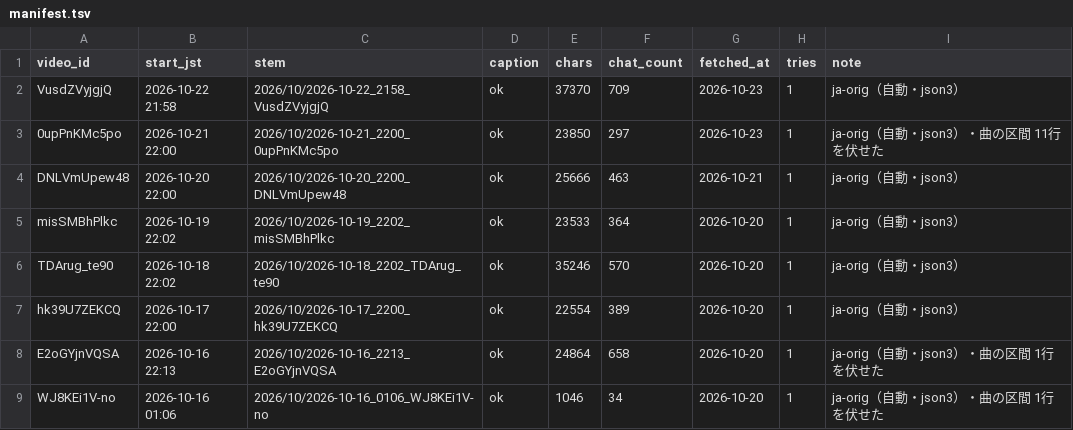
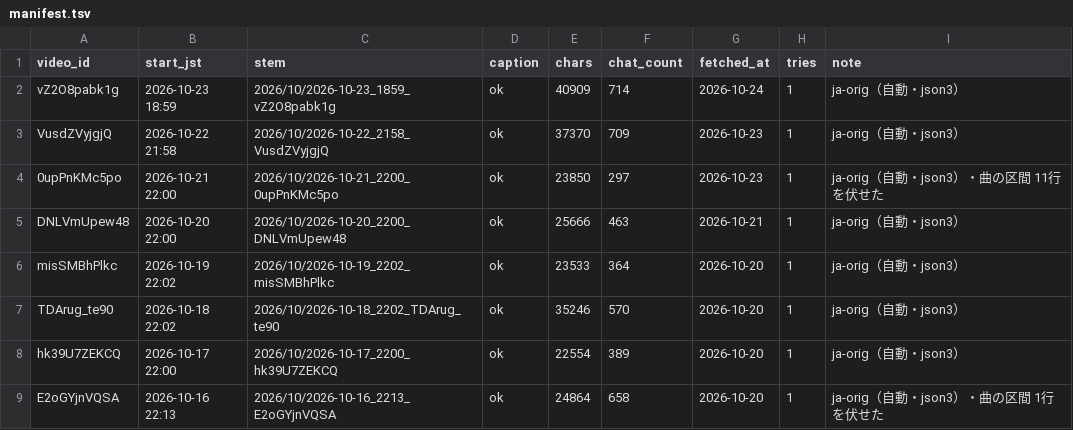
Before and after one commit to Ayato-kosaka/live-streaming, a TSV file: streams/manifest.tsv, drawn as a sheet; only a part is shown; the shorter side is filled out with more unchanged rows.

```diff
--- a/streams/manifest.tsv
+++ b/streams/manifest.tsv
@@ -1,2 +1,3 @@
 video_id	start_jst	stem	caption	chars	chat_count	fetched_at	tries	note
+vZ2O8pabk1g	2026-10-23 18:59	2026/10/2026-10-23_1859_vZ2O8pabk1g	ok	40909	714	2026-10-24	1	ja-orig（自動・json3）
 VusdZVyjgjQ	2026-10-22 21:58	2026/10/2026-10-22_2158_VusdZVyjgjQ	ok	37370	709	2026-10-23	1	ja-orig（自動・json3）
```
Also changed, not shown: 2 other files.
